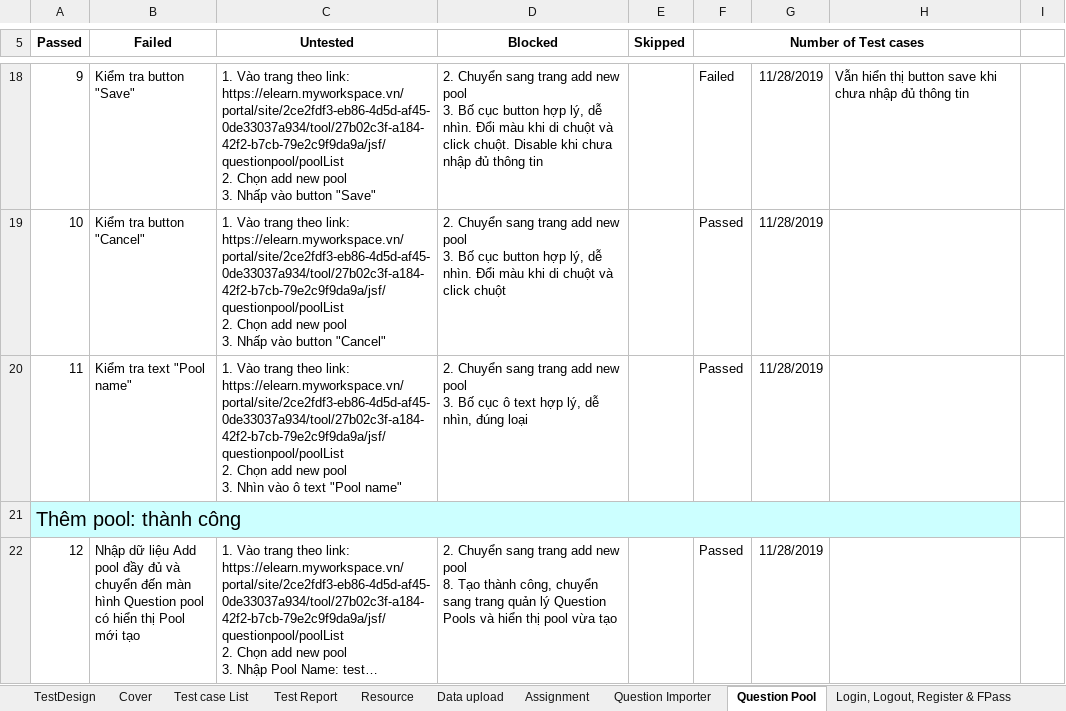
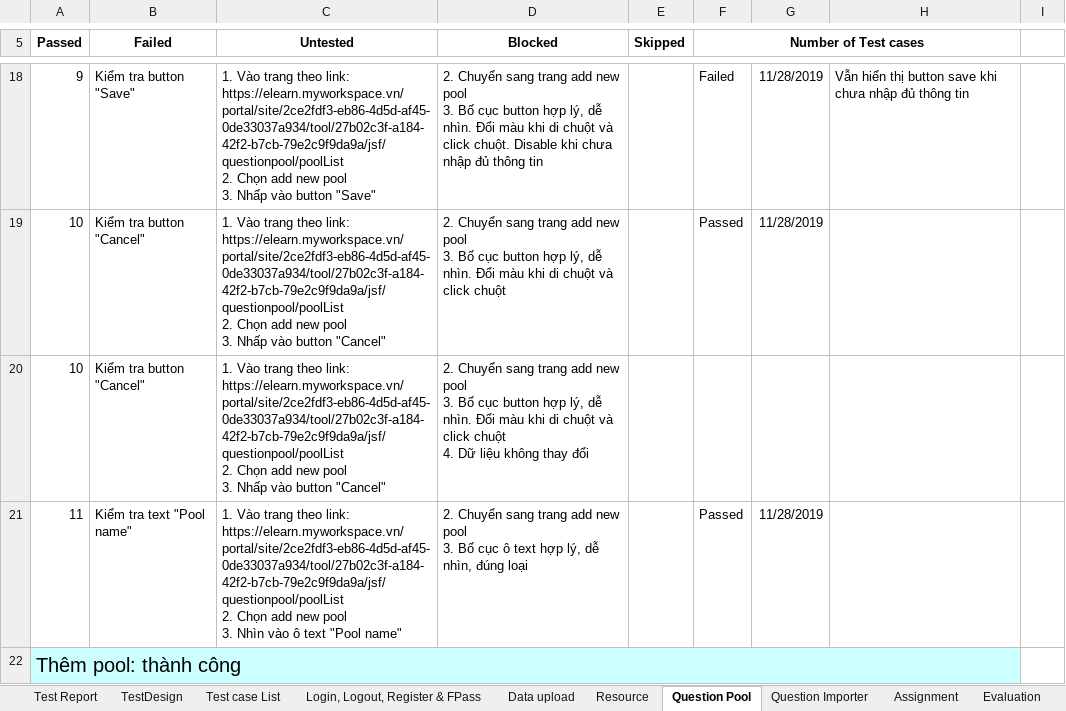
Before and after one commit to AnNgo98/Testing, an Excel workbook: TOEIC-PREP-DATA - Test Design + Test Case + Test Report.xlsx, sheet Question Pool, drawn as a sheet; only a part is shown, gaps mark what is left out; the shorter side is filled out with more unchanged rows; long unchanged cells end in …; values as stored, in another font and other column widths than the file's, no borders; ↵ is a line break in a cell; the diff names each change by its address in the sheet, - before the commit and + after, or states it on an @@ line.

Commit message:
[Update] test plan, bug list, test case, test design

```diff
--- a/TOEIC-PREP-DATA - Test Design + Test Case + Test Report.xlsx (sheet Question Pool)
+++ b/TOEIC-PREP-DATA - Test Design + Test Case + Test Report.xlsx (sheet Question Pool)
-sheet tab: Cover
@@ sheet tab order changed: Test Report | TestDesign | Test case List | Login, Logout, Register & FPass | Data upload | Resource | Question Pool | Question Importer | Assignment | Evaluation @@
+row 20: 10 | Kiểm tra button "Cancel" | 1. Vào trang theo link: https://elearn.myworkspace.vn/portal/site/2ce2fdf3-eb86-4d5d-af45-0de33037a934/tool/27b02c3f-a184-42f2-b7cb-79e2c9f9da9a/jsf/questionpool/poolList ↵ 2. Chọn add new pool ↵ 3. Nhấp vào button "Cancel" | 2. Chuyển sang trang add new pool ↵ 3. Bố cục button hợp lý, dễ nhìn. Đổi màu khi di chuột và click chuột ↵ 4. Dữ liệu không thay đổi
```
Also changed, not shown: formulas that keep their value, 2 other files.
